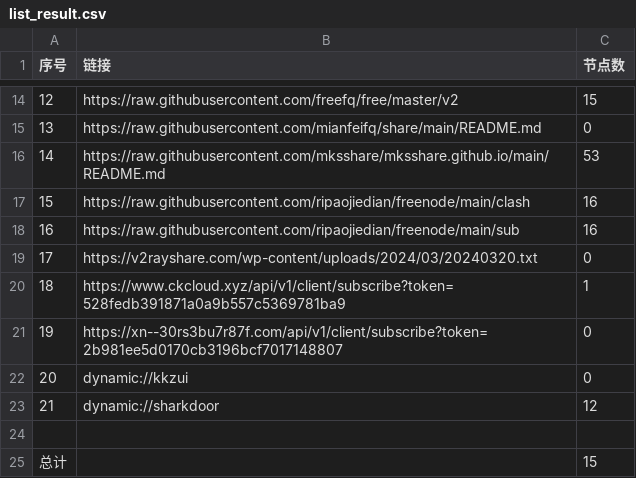
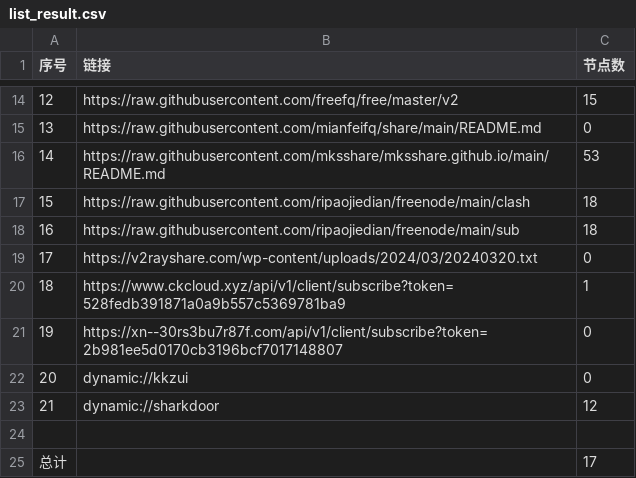
Before and after one commit to liujiangbaba/AutoMergePublicNodes, a CSV file: list_result.csv, drawn as a sheet; only a part is shown, gaps mark what is left out.

```diff
--- a/list_result.csv
+++ b/list_result.csv
@@ -16,4 +16,4 @@
 14,https://raw.githubusercontent.com/mksshare/mksshare.github.io/main/README.md,53
-15,https://raw.githubusercontent.com/ripaojiedian/freenode/main/clash,16
-16,https://raw.githubusercontent.com/ripaojiedian/freenode/main/sub,16
+15,https://raw.githubusercontent.com/ripaojiedian/freenode/main/clash,18
+16,https://raw.githubusercontent.com/ripaojiedian/freenode/main/sub,18
 17,https://v2rayshare.com/wp-content/uploads/2024/03/20240320.txt,0
@@ -24,2 +24,2 @@
 
-总计,,15
+总计,,17
```
Also changed, not shown: 7 other files.
